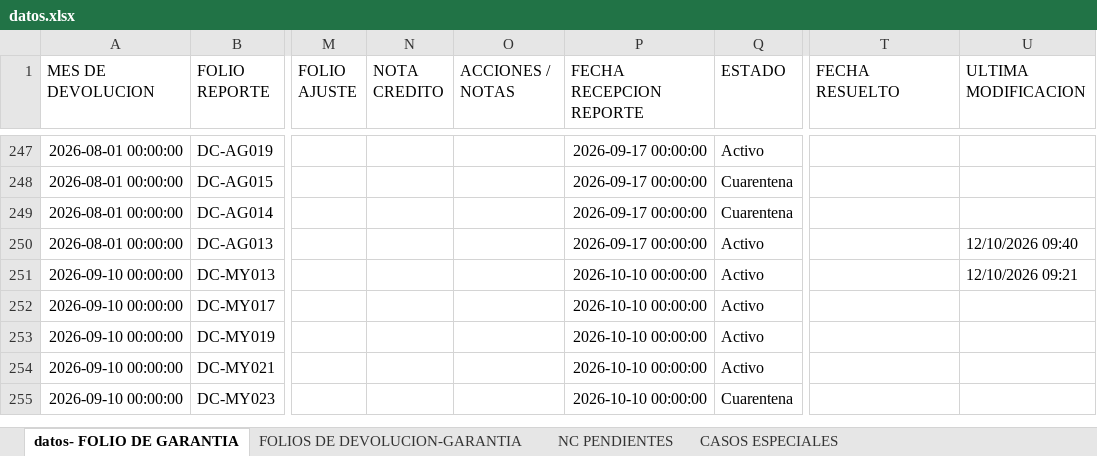
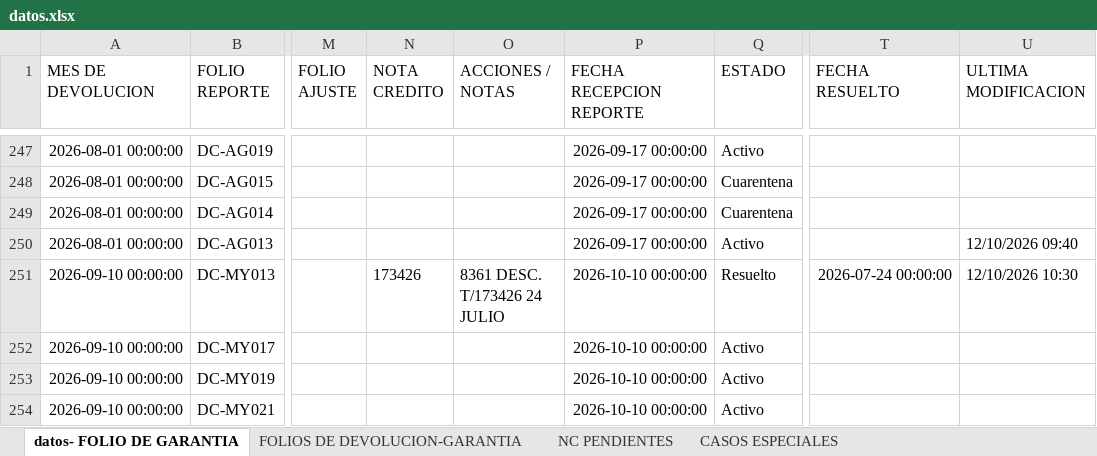
Before and after one commit to ftrevinor001-tr/dashboard-reclamaciones, an Excel workbook: datos.xlsx, sheet datos- FOLIO DE GARANTIA, drawn as a sheet; only a part is shown, gaps mark what is left out; the shorter side is filled out with more unchanged rows; values as stored, in another font and other column widths than the file's, no borders; the diff names each change by its address in the sheet, - before the commit and + after, or states it on an @@ line.

Commit message:
Garantía DC-MY013: Folio marcado como RESUELTO (con NC, fecha cierre 24/07/2026)

```diff
--- a/datos.xlsx (sheet datos- FOLIO DE GARANTIA)
+++ b/datos.xlsx (sheet datos- FOLIO DE GARANTIA)
-N251 (NOTA CREDITO): (empty)
+N251 (NOTA CREDITO): 173426
-O251 (ACCIONES / NOTAS): (empty)
+O251 (ACCIONES / NOTAS): 8361 DESC. T/173426 24 JULIO
-Q251 (ESTADO): Activo
+Q251 (ESTADO): Resuelto
-T251 (FECHA RESUELTO): (empty)
+T251 (FECHA RESUELTO): 2026-07-24 00:00:00
-U251 (ULTIMA MODIFICACION): 12/10/2026 09:21
+U251 (ULTIMA MODIFICACION): 12/10/2026 10:30
```
